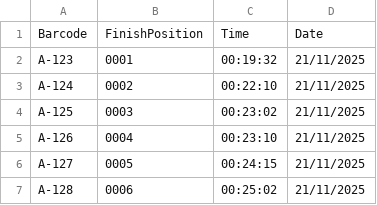
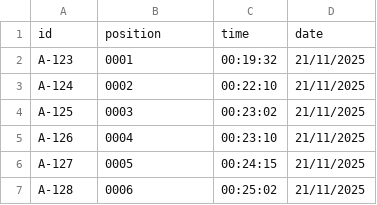
Before and after one commit to alexr1210/ranelagh-time-keeping, a CSV file: results/results.csv, drawn as a sheet.

Commit message:
Updated results.csv with corerct headers

```diff
--- a/results/results.csv
+++ b/results/results.csv
@@ -1,2 +1,2 @@
-Barcode,FinishPosition,Time,Date
+id,position,time,date
 A-123,0001,00:19:32,21/11/2025
```
